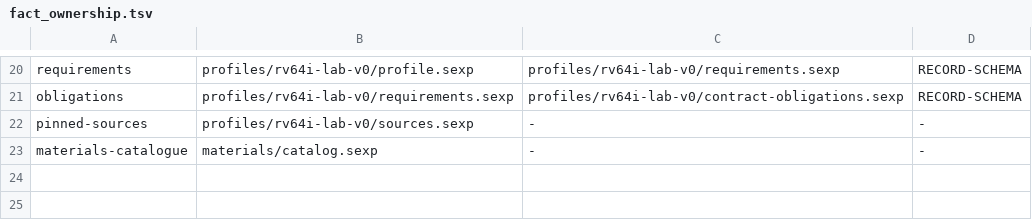
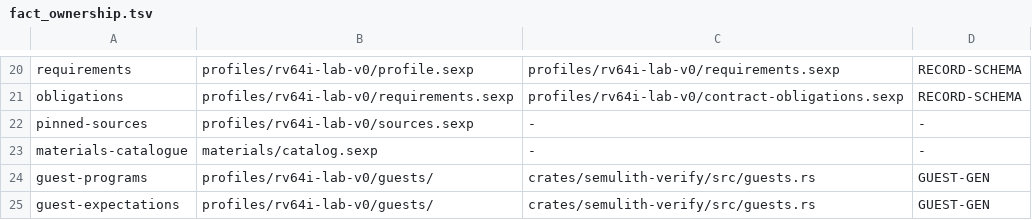
Before and after one commit to rdje/semulith, a TSV file: doctrine/fact_ownership.tsv, drawn as a sheet; only a part is shown, gaps mark what is left out; the diff names each change by its address in the sheet, - before the commit and + after, or states it on an @@ line.

Commit message:
SEMILITH-PL-0008 (leaf P1-LAB.8): the first execution slice — the definition executes, and agrees with two references
semulith-core::exec is the definitional interpreter: step fetches through the
environment contract, decodes, extracts operands (scattered B/J immediates
unscrambled; split fields bound per the semantics rule) and evaluates the
generated Sem trees — the semantics DATA stays the one executable owner
(OWN-01); no handwritten per-instruction behavior exists. The width algebra
(sext/zext extend from the operand's own width; literal shifts widen; shifts
operate at the operand's width, so sraiw replicates bit 31, not bit 63) is the
unique reading under which all 52 trees are simultaneously correct — LUI
extends from bit 31, LB from 8 — now differentially validated, not assumed.

semulith-verify gains the observation layer: run records (pc, word, register
writes, trap) steps — the same vocabulary compare_traces.py reduces the
references to — plus the full boundary-crossing log; compare reports the FIRST
divergence naming the differing field (register, trap cause, tval, missing
write; a length mismatch is a non-agreement, never a prefix pass); elf loads
the writer's ELF64 with named-field refusals. guests.rs is GENERATED from the
tracked guests and their specification-derived expectations
(scripts/gen_guests.py); GUEST-GEN — the 23rd doctrine — refuses drift and
fired RED on a hand-edited fixture before registration.

semulith-cli gains `semulith run <elf>`. The offline differential (GUEST-GEN
fixture) re-runs all four guests against their EVD-05 expectations on every
make check; the live experiment scripts/run_semulith_smoke.py agrees with
sail-riscv AND spike on every enabled comparison: 34 aligned steps across the
four guests, byte-identical reproduction.

Validation: 141 tests green across 5 suites (24 exec, 77 verify); clippy
-D warnings clean; wasm build rc=0; make gate 23 doctrines green; GUEST-GEN
self-test 7/0. Live-status snapshot: P1 8/12 (frontier .9, the validator
mutation suite); doctrines 23 registered; this commit changed LIVE_STATUS
(P1 row, doctrine count) and sharded CHANGELOG.md + DEV_NOTES.md (their byte
ceilings fired on this growth; answered by the shard family, never by raising
caps).

```diff
--- a/doctrine/fact_ownership.tsv
+++ b/doctrine/fact_ownership.tsv
+row 24: guest-programs | profiles/rv64i-lab-v0/guests/ | crates/semulith-verify/src/guests.rs | GUEST-GEN
+row 25: guest-expectations | profiles/rv64i-lab-v0/guests/ | crates/semulith-verify/src/guests.rs | GUEST-GEN
```
Also changed, not shown: 28 other files.
